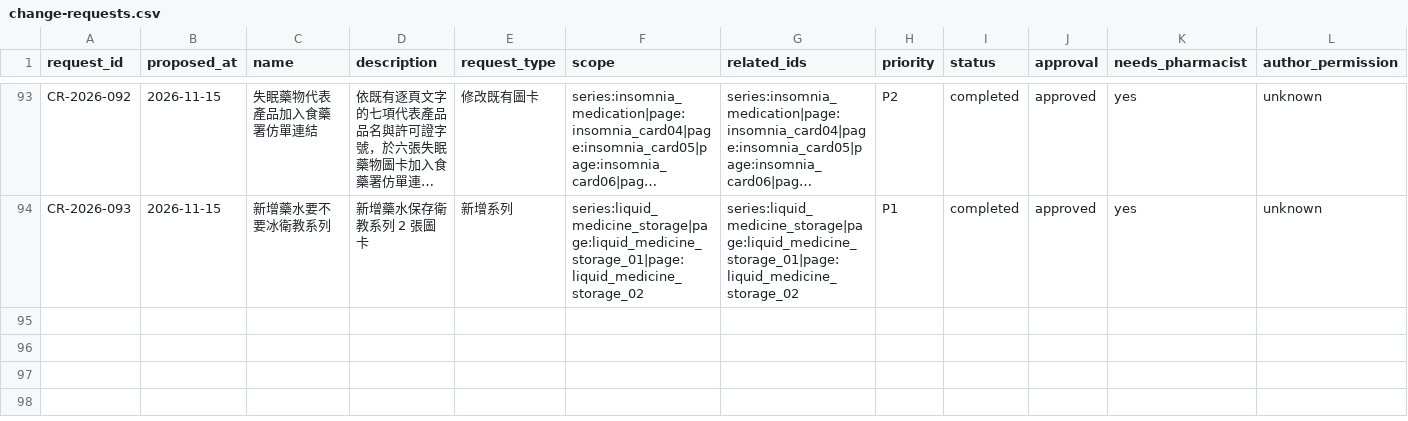
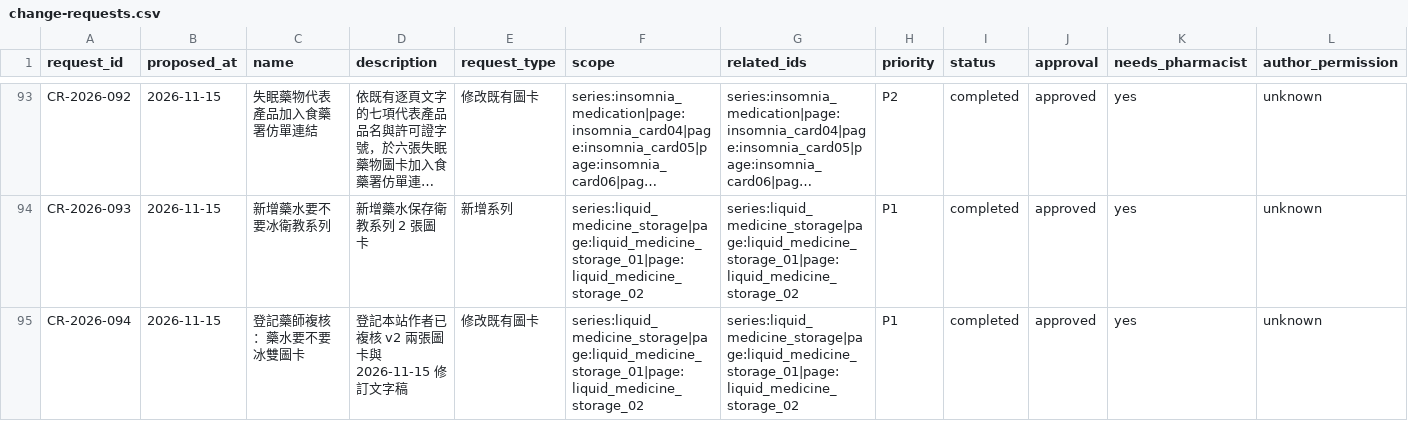
Before and after one commit to liaoweihung/pteduimg, a CSV file: docs/project-management/change-requests.csv, drawn as a sheet; only a part is shown, gaps mark what is left out; long unchanged cells end in …; rows hold the shown columns only; the diff names each change by its address in the sheet, - before the commit and + after, or states it on an @@ line.

```diff
--- a/docs/project-management/change-requests.csv
+++ b/docs/project-management/change-requests.csv
+row 95: CR-2026-094 | 2026-11-15 | 登記藥師複核：藥水要不要冰雙圖卡 | 登記本站作者已複核 v2 兩張圖卡與 2026-11-15 修訂文字稿 | 修改既有圖卡 | series:liquid_medicine_storage|page:liquid_medicine_storage_01|page:liquid_medicine_storage_02 | series:liquid_medicine_storage|page:liquid_medicine_storage_01|page:liquid_medicine_storage_02 | P1 | completed | approved | yes | unknown
```
Also changed, not shown: docs/project-management/page-inventory.csv, 3 other files.
